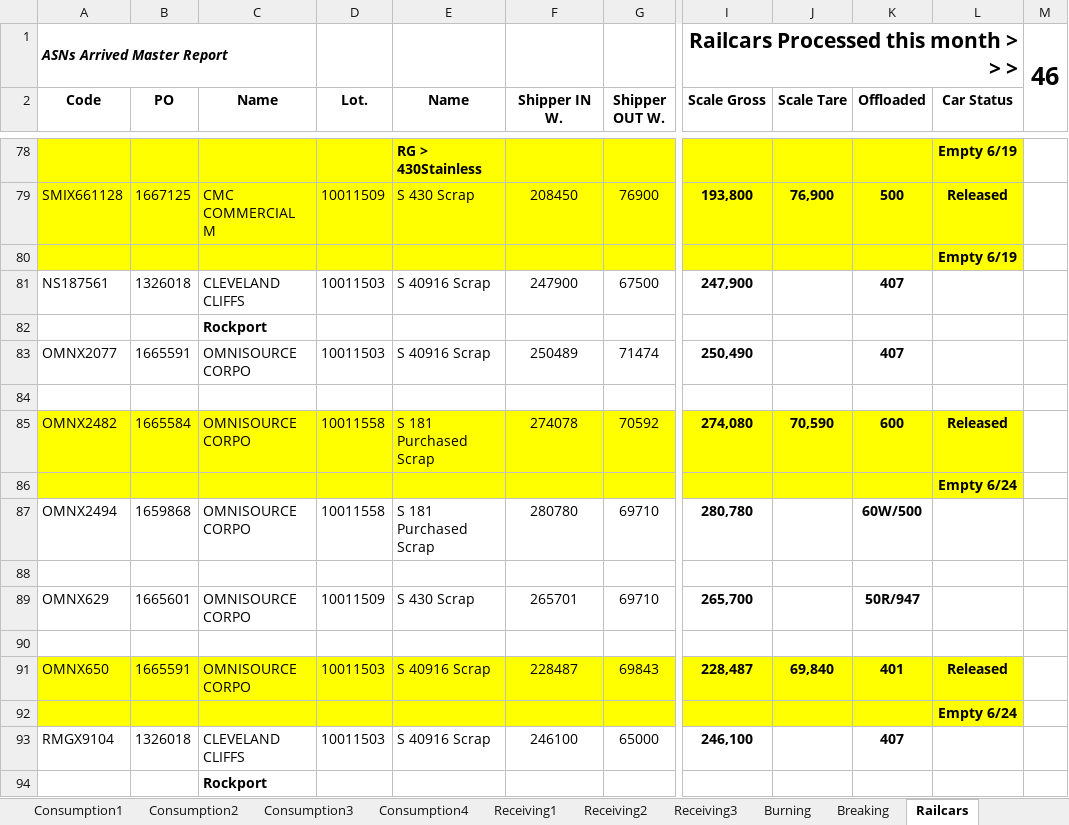
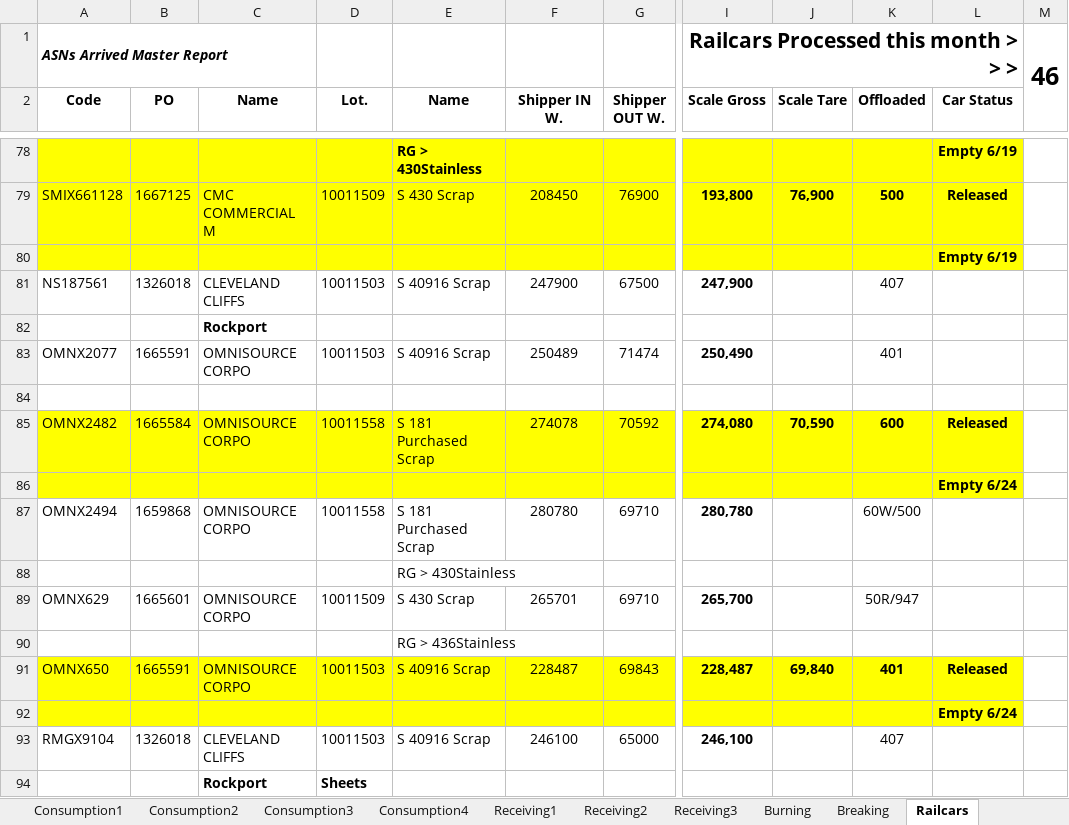
Before and after one commit to Harsco36Map/Yardmap, an Excel workbook: Production.xlsx, sheet Railcars, drawn as a sheet; only a part is shown, gaps mark what is left out; values as stored, in another font and other column widths than the file's, no borders; the diff names each change by its address in the sheet, - before the commit and + after, or states it on an @@ line.

Commit message:
Add files via upload

```diff
--- a/Production.xlsx (sheet Railcars)
+++ b/Production.xlsx (sheet Railcars)
-K81 bold: on
+K81 bold: off
-K83 (Offloaded): 407
+K83 (Offloaded): 401
-K83 bold: on
+K83 bold: off
-K87 bold: on
+K87 bold: off
-E88 (Name): (empty)
+E88 (Name): RG > 430Stainless
-K89 bold: on
+K89 bold: off
-E90 (Name): (empty)
+E90 (Name): RG > 436Stainless
-K93 bold: on
+K93 bold: off
-D94 (Lot.): (empty)
+D94 (Lot.): Sheets
```
